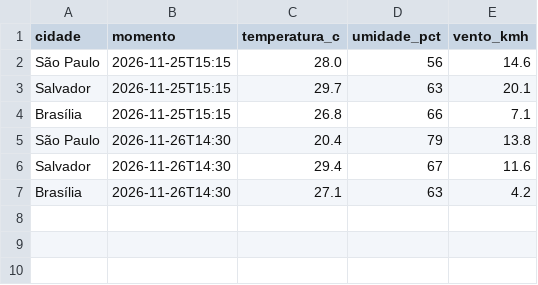
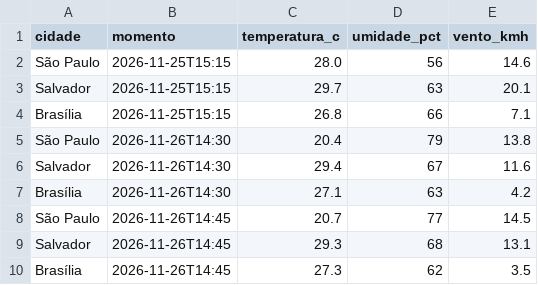
Before and after one commit to MariaEduardaBrs/02-pipeline-dados-diario, a CSV file: historico.csv, drawn as a sheet; the diff names each change by its address in the sheet, - before the commit and + after, or states it on an @@ line.

```diff
--- a/historico.csv
+++ b/historico.csv
+row 8: São Paulo | 2026-11-26T14:45 | 20.7 | 77 | 14.5
+row 9: Salvador | 2026-11-26T14:45 | 29.3 | 68 | 13.1
+row 10: Brasília | 2026-11-26T14:45 | 27.3 | 62 | 3.5
```
